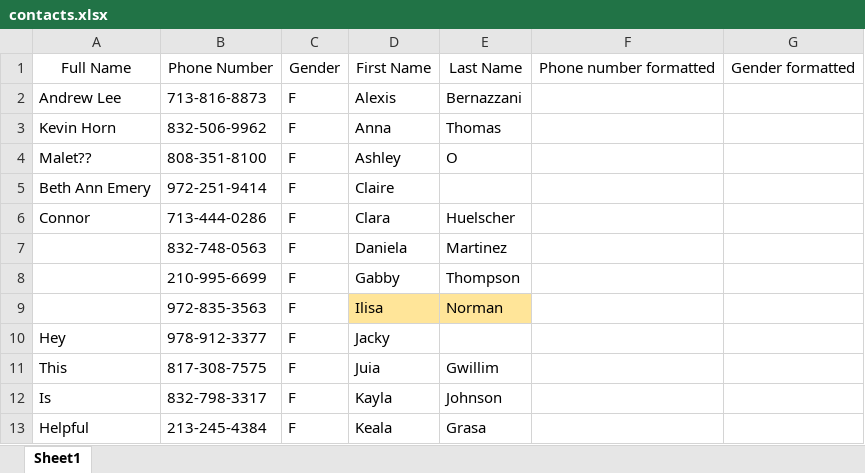
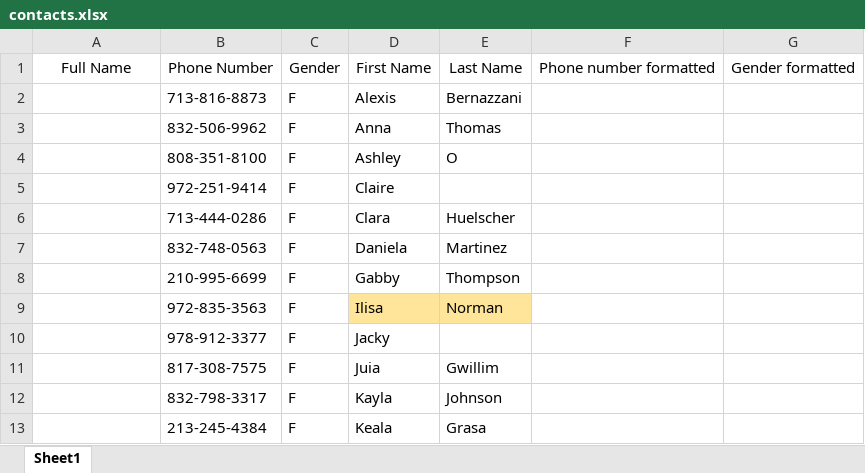
Before and after one commit to connorivy/MissionHubHelper, an Excel workbook: supporting_files/contacts.xlsx, sheet Sheet1, drawn as a sheet; values as stored, in another font and other column widths than the file's, no borders; the diff names each change by its address in the sheet, - before the commit and + after, or states it on an @@ line.

```diff
--- a/supporting_files/contacts.xlsx (sheet Sheet1)
+++ b/supporting_files/contacts.xlsx (sheet Sheet1)
-A2: Andrew Lee
+A2: (empty)
-A3: Kevin Horn
+A3: (empty)
-A4: Malet??
+A4: (empty)
-A5: Beth Ann Emery
+A5: (empty)
-A6: Connor
+A6: (empty)
-A10: Hey
+A10: (empty)
-A11: This
+A11: (empty)
-A12: Is
+A12: (empty)
-A13: Helpful
+A13: (empty)
```
Also changed, not shown: supporting_files/contacts_formatted.xlsx, 4 other files.
